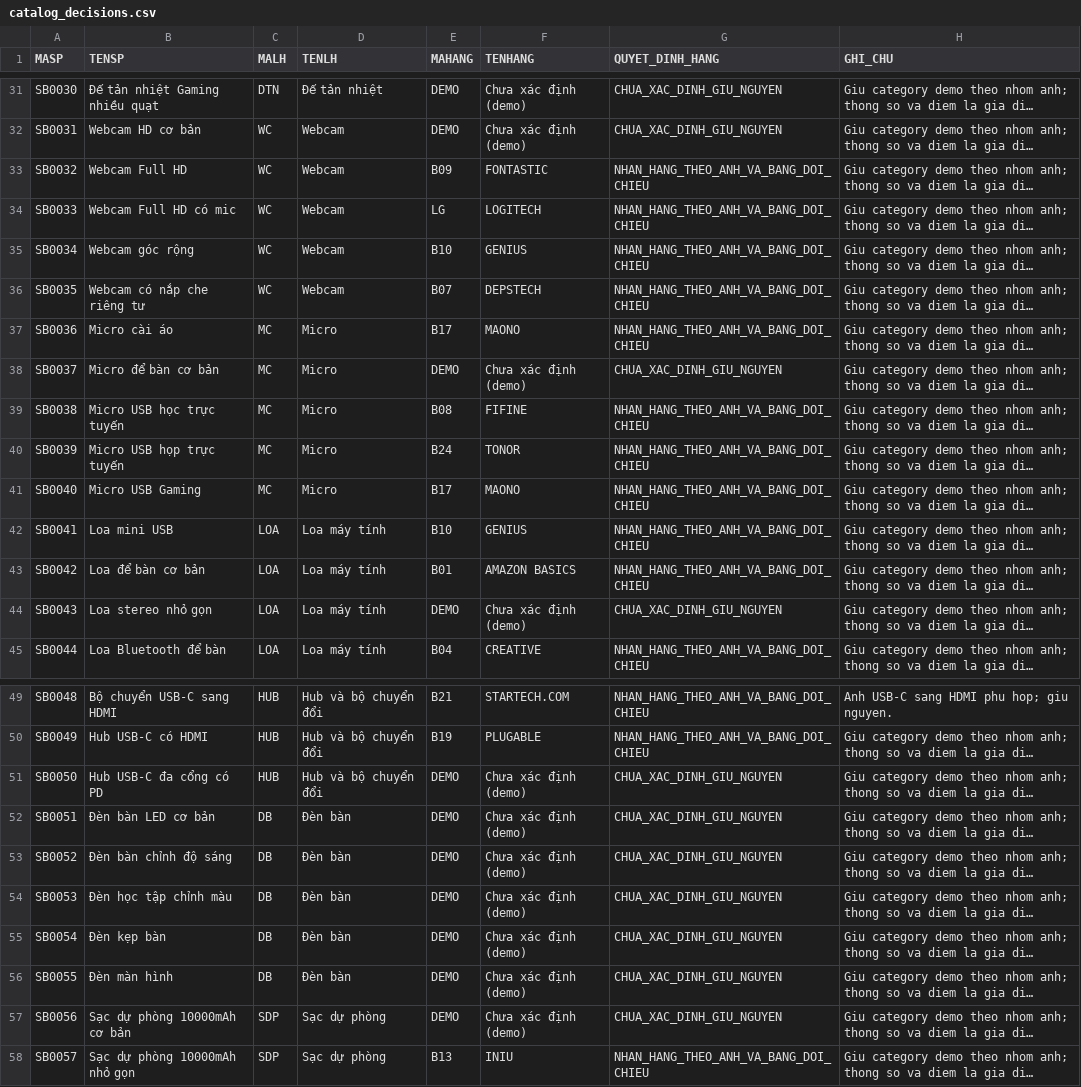
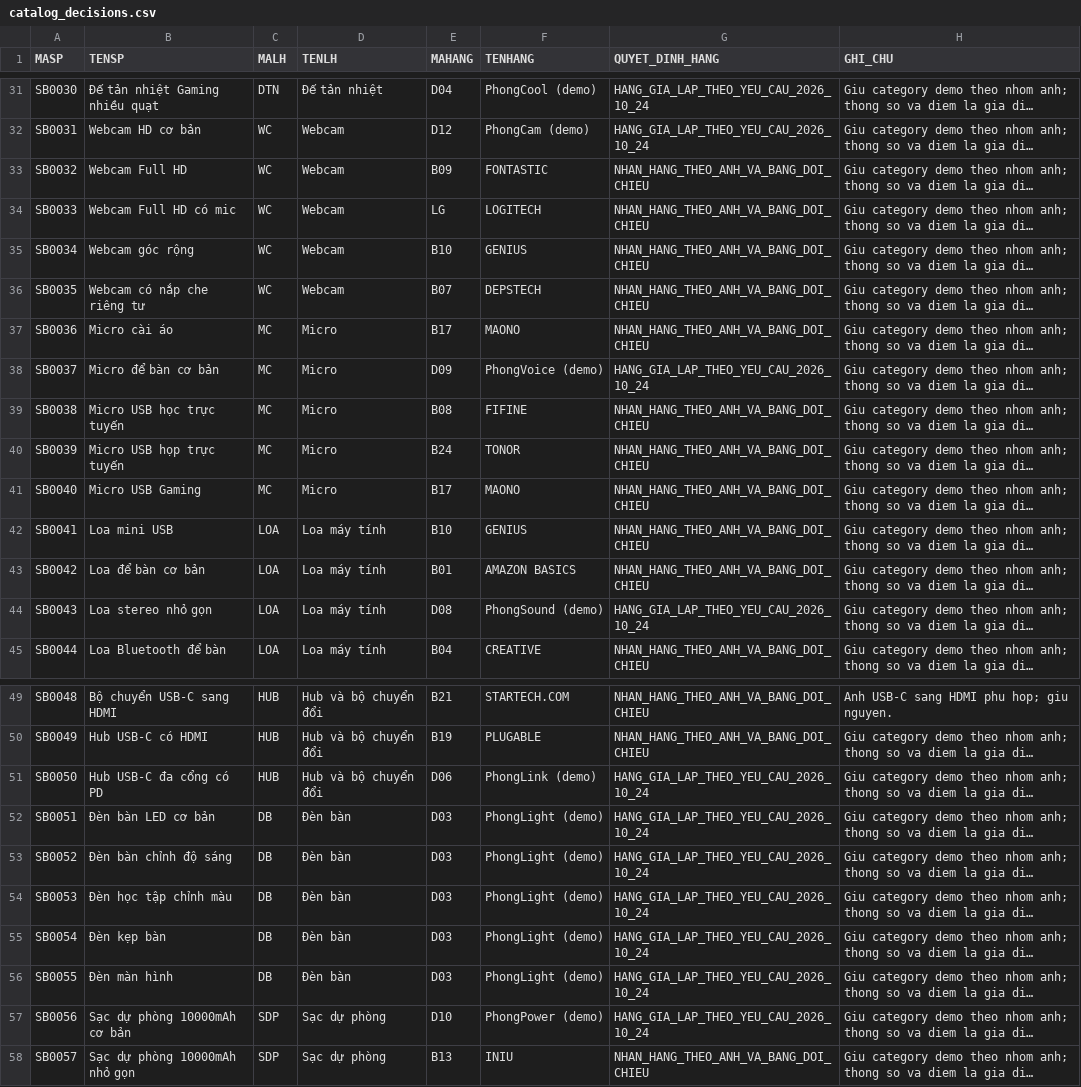
Before and after one commit to Vuong-it/QLBH-OOP, a CSV file: database/demo/catalog_decisions.csv, drawn as a sheet; only a part is shown, gaps mark what is left out; long unchanged cells end in …; the diff covers the shown part only; the diff names each change by its address in the sheet, - before the commit and + after, or states it on an @@ line.

Commit message:
feat: assign clearly labeled fictional demo brands to remaining products

```diff
--- a/database/demo/catalog_decisions.csv
+++ b/database/demo/catalog_decisions.csv
-E31 (MAHANG): DEMO
+E31 (MAHANG): D04
-F31 (TENHANG): Chưa xác định (demo)
+F31 (TENHANG): PhongCool (demo)
-G31:G32 (QUYET_DINH_HANG): CHUA_XAC_DINH_GIU_NGUYEN
+G31:G32 (QUYET_DINH_HANG): HANG_GIA_LAP_THEO_YEU_CAU_2026_10_24
-E32 (MAHANG): DEMO
+E32 (MAHANG): D12
-F32 (TENHANG): Chưa xác định (demo)
+F32 (TENHANG): PhongCam (demo)
-E38 (MAHANG): DEMO
+E38 (MAHANG): D09
-F38 (TENHANG): Chưa xác định (demo)
+F38 (TENHANG): PhongVoice (demo)
-G38 (QUYET_DINH_HANG): CHUA_XAC_DINH_GIU_NGUYEN
+G38 (QUYET_DINH_HANG): HANG_GIA_LAP_THEO_YEU_CAU_2026_10_24
-E44 (MAHANG): DEMO
+E44 (MAHANG): D08
-F44 (TENHANG): Chưa xác định (demo)
+F44 (TENHANG): PhongSound (demo)
-G44 (QUYET_DINH_HANG): CHUA_XAC_DINH_GIU_NGUYEN
+G44 (QUYET_DINH_HANG): HANG_GIA_LAP_THEO_YEU_CAU_2026_10_24
-E51 (MAHANG): DEMO
+E51 (MAHANG): D06
-F51 (TENHANG): Chưa xác định (demo)
+F51 (TENHANG): PhongLink (demo)
-G51:G57 (QUYET_DINH_HANG): CHUA_XAC_DINH_GIU_NGUYEN
+G51:G57 (QUYET_DINH_HANG): HANG_GIA_LAP_THEO_YEU_CAU_2026_10_24
-E52:E56 (MAHANG): DEMO
+E52:E56 (MAHANG): D03
-F52:F56 (TENHANG): Chưa xác định (demo)
+F52:F56 (TENHANG): PhongLight (demo)
-E57 (MAHANG): DEMO
+E57 (MAHANG): D10
-F57 (TENHANG): Chưa xác định (demo)
+F57 (TENHANG): PhongPower (demo)
```
Also changed, not shown: 57 edited cells elsewhere in this file, database/demo/products.tsv, 7 other files.
